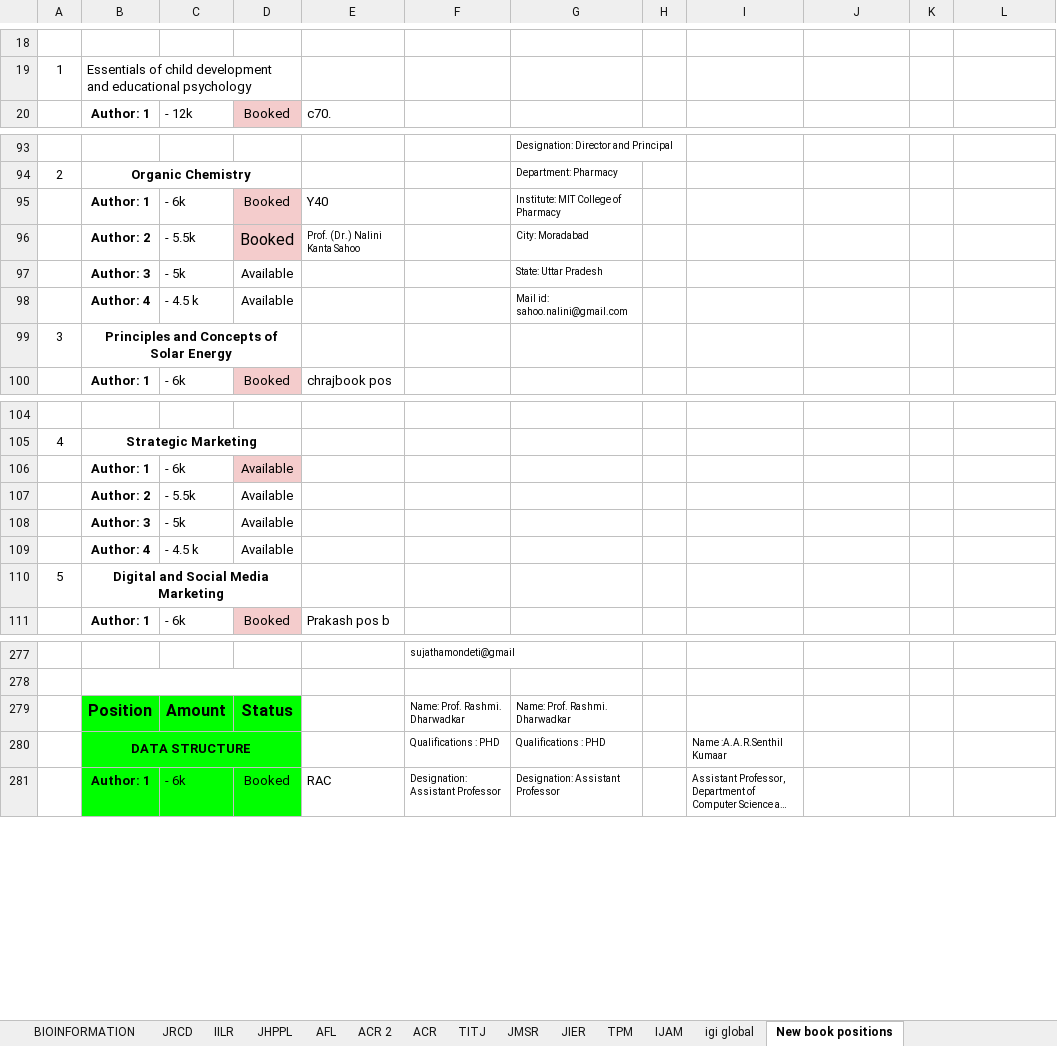
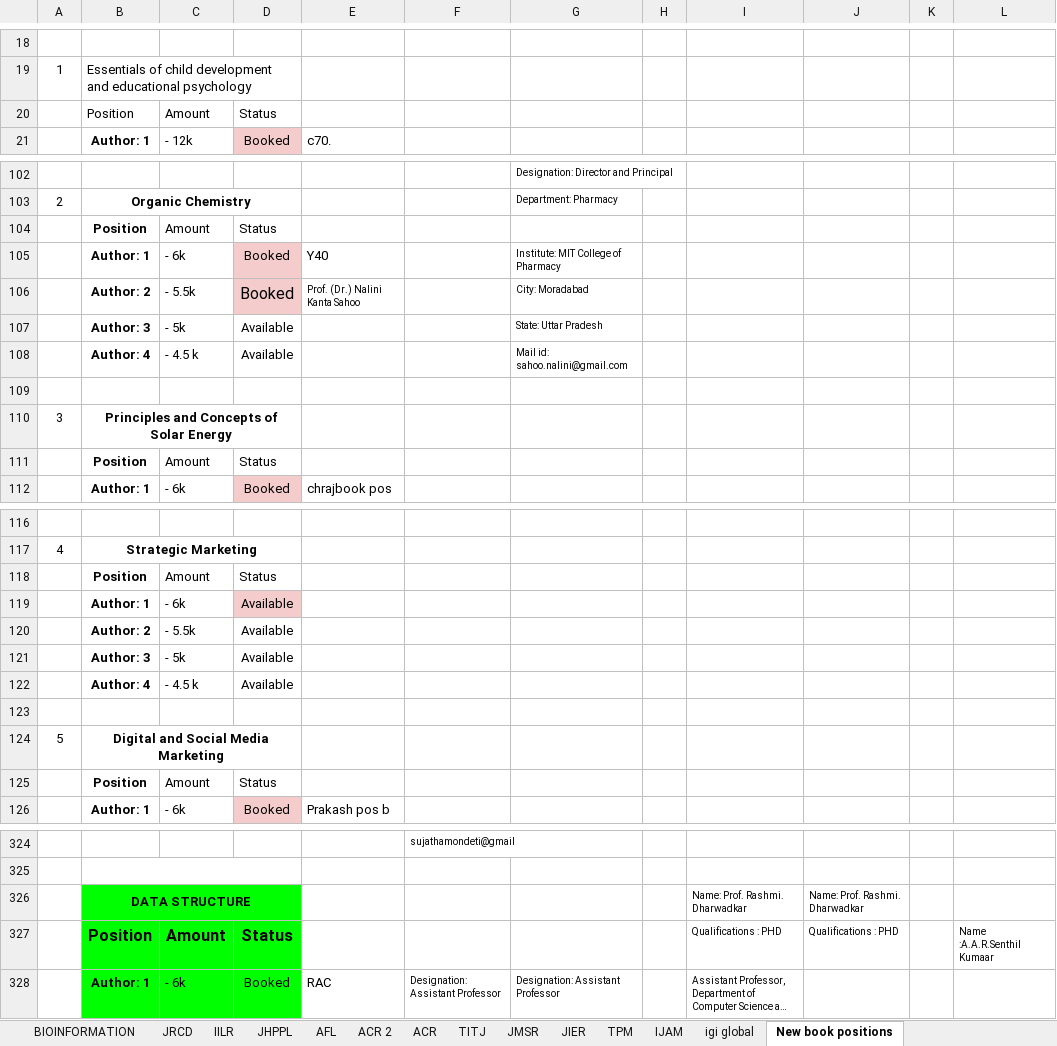
Before and after one commit to rajanshivam011/array-research-final, an Excel workbook: static/uploads/Array Research Author Positions (2).xlsx, sheet New book positions, drawn as a sheet; only a part is shown, gaps mark what is left out; long unchanged cells end in …; values as stored, in another font and other column widths than the file's, no borders; removed rows and columns are numbered as before the commit, all else as after; the diff covers the shown part only; the diff names each change by its address in the sheet, - before the commit and + after, or states it on an @@ line.

Commit message:
updated excel files

```diff
--- a/static/uploads/Array Research Author Positions (2).xlsx (sheet New book positions)
+++ b/static/uploads/Array Research Author Positions (2).xlsx (sheet New book positions)
+row 20:  | Position | Amount | Status
+row 104:  | Position | Amount | Status
+row 109: (empty)
+row 111:  | Position | Amount | Status
+row 118:  | Position | Amount | Status
+row 123: (empty)
+row 125:  | Position | Amount | Status
-row 279:  | Position | Amount | Status |  | Name: Prof. Rashmi. Dharwadkar | Name: Prof. Rashmi. Dharwadkar
-row 280:  | DATA STRUCTURE |  |  |  | Qualifications : PHD | Qualifications : PHD |  | Name :A.A.R.Senthil Kumaar
+row 326:  | DATA STRUCTURE |  |  |  |  |  |  | Name: Prof. Rashmi. Dharwadkar | Name: Prof. Rashmi. Dharwadkar
+row 327:  | Position | Amount | Status |  |  |  |  | Qualifications : PHD | Qualifications : PHD |  | Name :A.A.R.Senthil Kumaar
```
Also changed, not shown: 43 added rows elsewhere in this sheet, sheet VAR 2, sheet igi global, sheet JIER, sheet JRCD, sheet JMSR, sheet TITJ, 2 other files.
